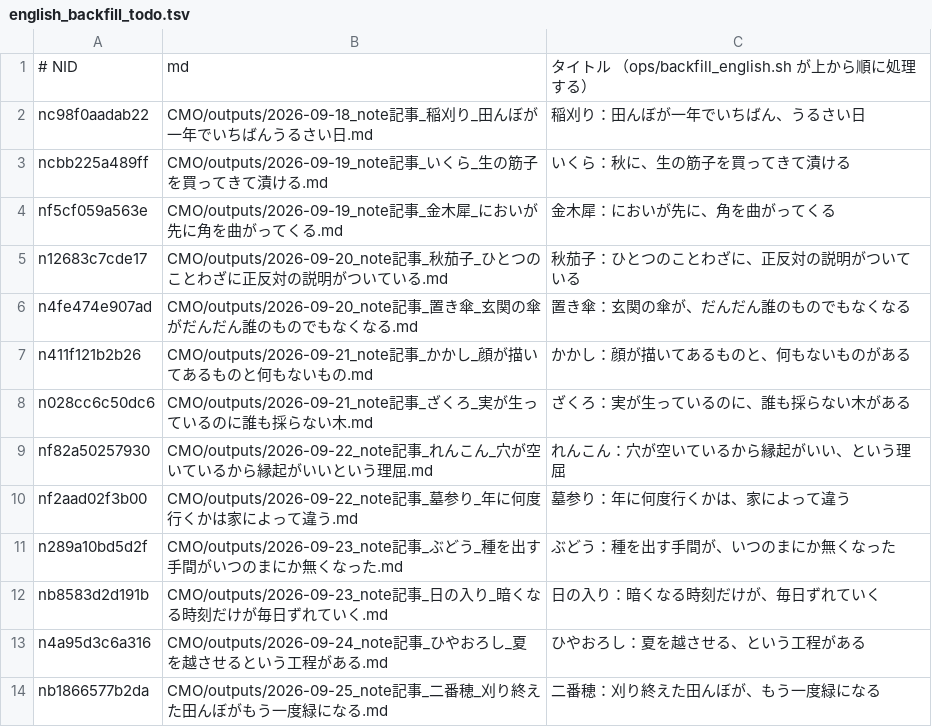
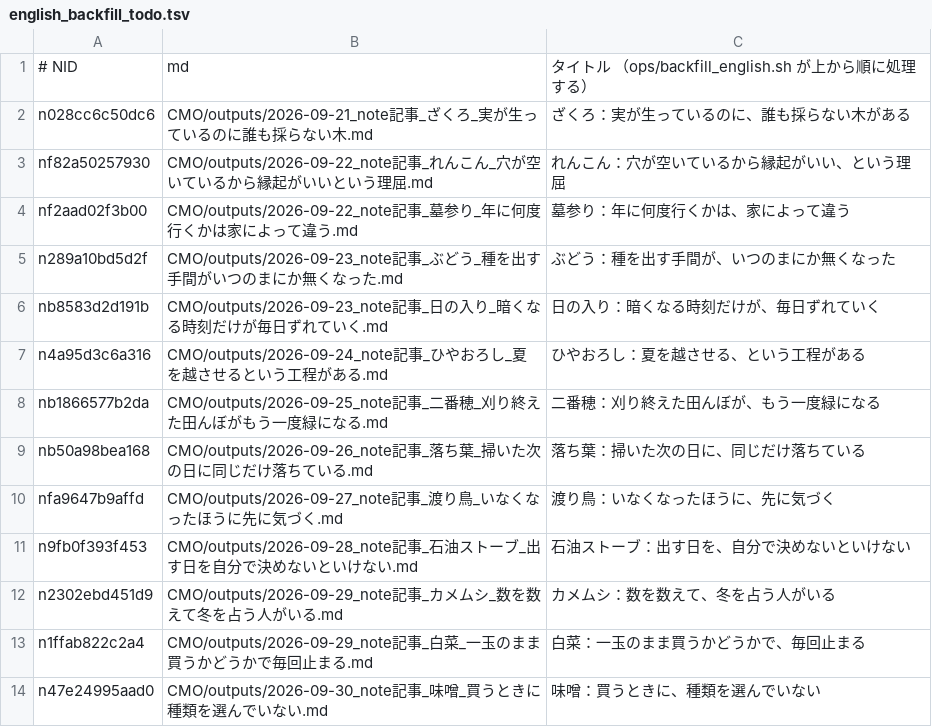
Before and after one commit to tyutyutakokaina81-netizen/agent-team, a TSV file: ops/english_backfill_todo.tsv, drawn as a sheet; only a part is shown; the shorter side is filled out with more unchanged rows; the diff names each change by its address in the sheet, - before the commit and + after, or states it on an @@ line.

Commit message:
cowork: daily backfill (english/follow/x-queue) 2026-11-12_080006

```diff
--- a/ops/english_backfill_todo.tsv
+++ b/ops/english_backfill_todo.tsv
-row 2: nc98f0aadab22 | CMO/outputs/2026-09-18_note記事_稲刈り_田んぼが一年でいちばんうるさい日.md | 稲刈り：田んぼが一年でいちばん、うるさい日
-row 3: ncbb225a489ff | CMO/outputs/2026-09-19_note記事_いくら_生の筋子を買ってきて漬ける.md | いくら：秋に、生の筋子を買ってきて漬ける
-row 4: nf5cf059a563e | CMO/outputs/2026-09-19_note記事_金木犀_においが先に角を曲がってくる.md | 金木犀：においが先に、角を曲がってくる
-row 5: n12683c7cde17 | CMO/outputs/2026-09-20_note記事_秋茄子_ひとつのことわざに正反対の説明がついている.md | 秋茄子：ひとつのことわざに、正反対の説明がついている
-row 6: n4fe474e907ad | CMO/outputs/2026-09-20_note記事_置き傘_玄関の傘がだんだん誰のものでもなくなる.md | 置き傘：玄関の傘が、だんだん誰のものでもなくなる
-row 7: n411f121b2b26 | CMO/outputs/2026-09-21_note記事_かかし_顔が描いてあるものと何もないもの.md | かかし：顔が描いてあるものと、何もないものがある
```
Also changed, not shown: ops/english_backfill_done.tsv, ops/english_live_recheck.tsv, 19 other files.
